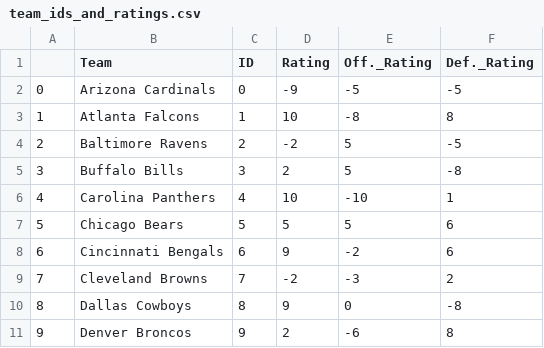
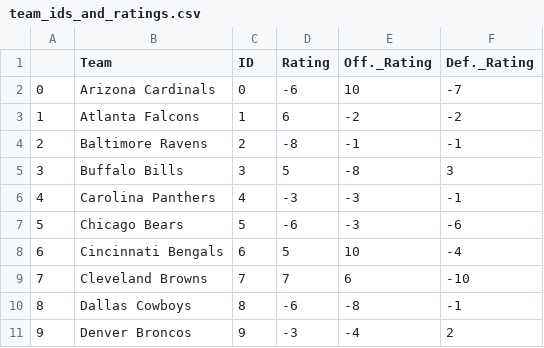
Before and after one commit to jakesingi/football_ratings, a CSV file: data/team_ids_and_ratings.csv, drawn as a sheet; only a part is shown; the diff covers the shown part only.

```diff
--- a/data/team_ids_and_ratings.csv
+++ b/data/team_ids_and_ratings.csv
@@ -1,11 +1,11 @@
 ,Team,ID,Rating,Off._Rating,Def._Rating
-0,Arizona Cardinals,0,-9,-5,-5
-1,Atlanta Falcons,1,10,-8,8
-2,Baltimore Ravens,2,-2,5,-5
-3,Buffalo Bills,3,2,5,-8
-4,Carolina Panthers,4,10,-10,1
-5,Chicago Bears,5,5,5,6
-6,Cincinnati Bengals,6,9,-2,6
-7,Cleveland Browns,7,-2,-3,2
-8,Dallas Cowboys,8,9,0,-8
-9,Denver Broncos,9,2,-6,8
+0,Arizona Cardinals,0,-6,10,-7
+1,Atlanta Falcons,1,6,-2,-2
+2,Baltimore Ravens,2,-8,-1,-1
+3,Buffalo Bills,3,5,-8,3
+4,Carolina Panthers,4,-3,-3,-1
+5,Chicago Bears,5,-6,-3,-6
+6,Cincinnati Bengals,6,5,10,-4
+7,Cleveland Browns,7,7,6,-10
+8,Dallas Cowboys,8,-6,-8,-1
+9,Denver Broncos,9,-3,-4,2
```
Also changed, not shown: 63 edited cells elsewhere in this file, 36 other files.
